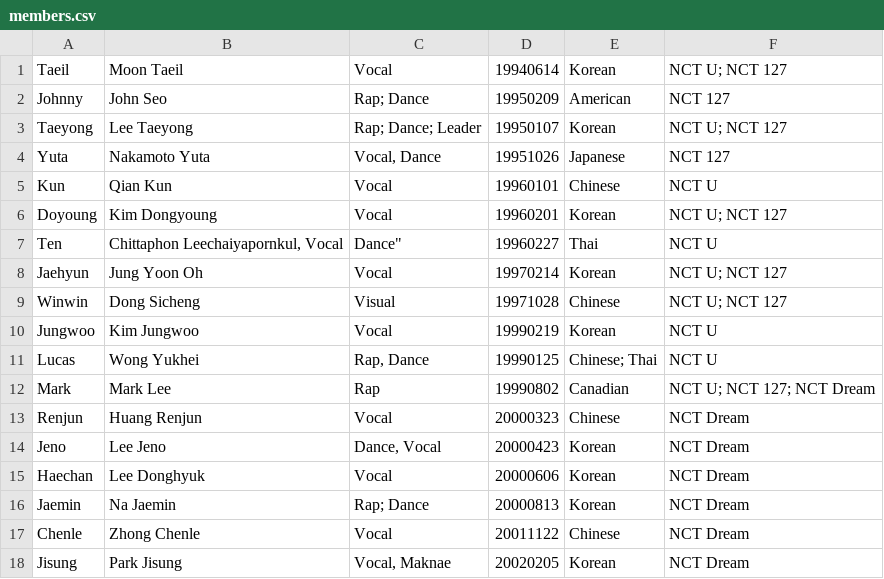
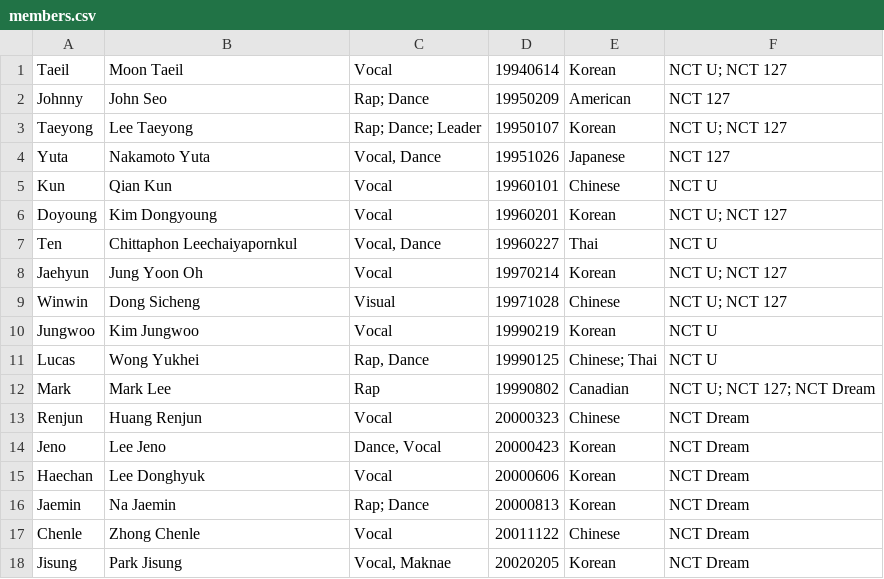
Before and after one commit to nctlearner/nctlearner.github.io, a CSV file: members.csv, drawn as a sheet.

Commit message:
ucsv

```diff
--- a/members.csv
+++ b/members.csv
@@ -6,3 +6,3 @@
 "Doyoung", "Kim Dongyoung", "Vocal", 19960201, "Korean", "NCT U; NCT 127"
-"Ten", "Chittaphon Leechaiyapornkul, "Vocal, Dance", 19960227, "Thai", "NCT U"
+"Ten", "Chittaphon Leechaiyapornkul", "Vocal, Dance", 19960227, "Thai", "NCT U"
 "Jaehyun", "Jung Yoon Oh", "Vocal", 19970214, "Korean", "NCT U; NCT 127"
```
